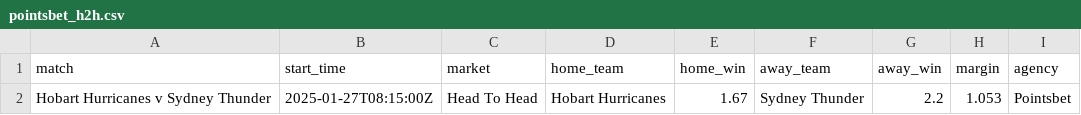
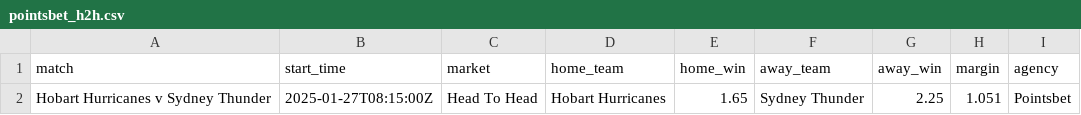
Before and after one commit to jamesbrown1417/Cricket-Analysis, a CSV file: Data/T20s/Big Bash/scraped_odds/pointsbet_h2h.csv, drawn as a sheet.

```diff
--- a/Data/T20s/Big Bash/scraped_odds/pointsbet_h2h.csv
+++ b/Data/T20s/Big Bash/scraped_odds/pointsbet_h2h.csv
@@ -1,2 +1,2 @@
 match,start_time,market,home_team,home_win,away_team,away_win,margin,agency
-Hobart Hurricanes v Sydney Thunder,2025-01-27T08:15:00Z,Head To Head,Hobart Hurricanes,1.67,Sydney Thunder,2.2,1.053,Pointsbet
+Hobart Hurricanes v Sydney Thunder,2025-01-27T08:15:00Z,Head To Head,Hobart Hurricanes,1.65,Sydney Thunder,2.25,1.051,Pointsbet
```
Also changed, not shown: Data/T20s/Big Bash/scraped_odds/sportsbet_team_sixes.csv, Data/T20s/Big Bash/scraped_odds/tab_first_over_runs.csv, 6 other files.
